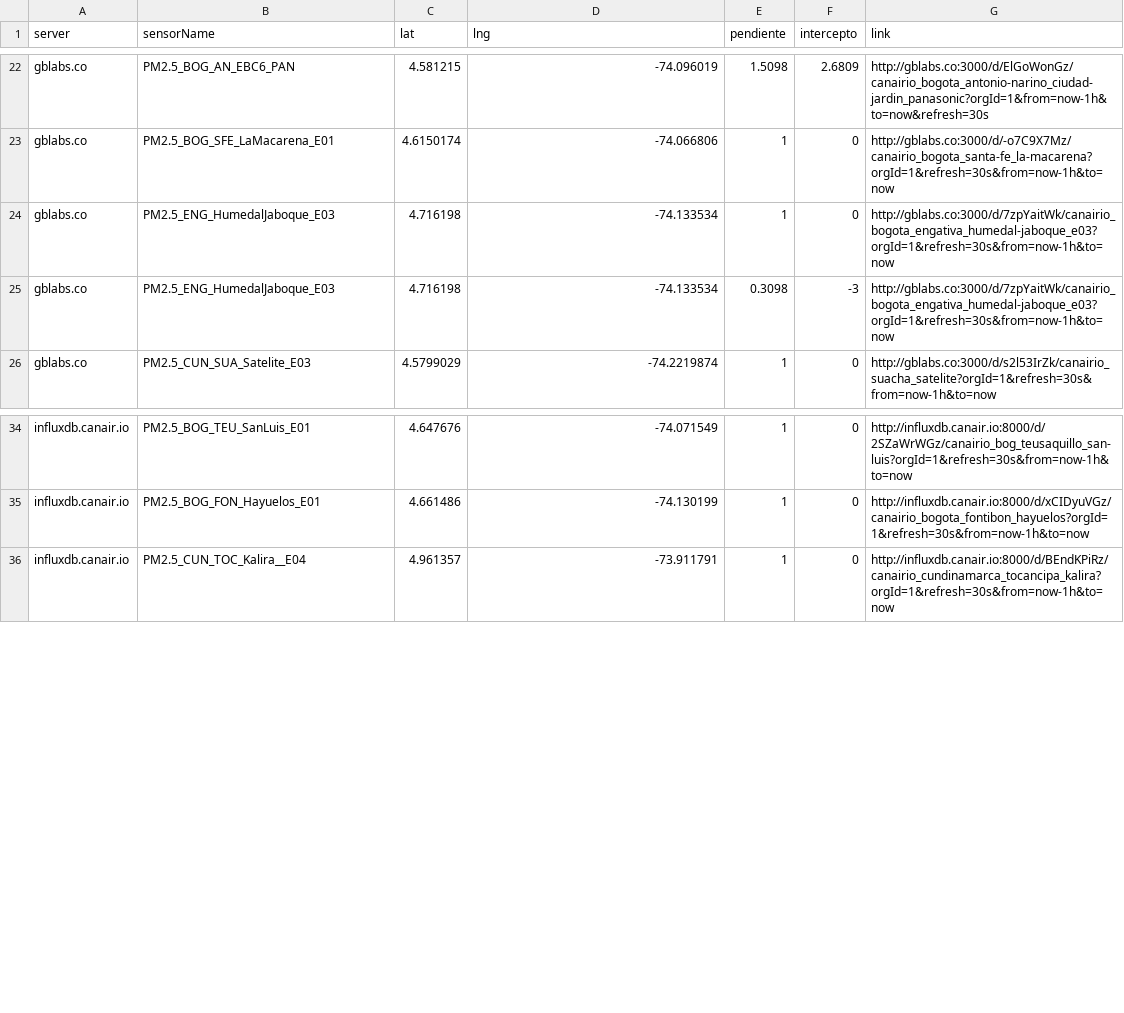
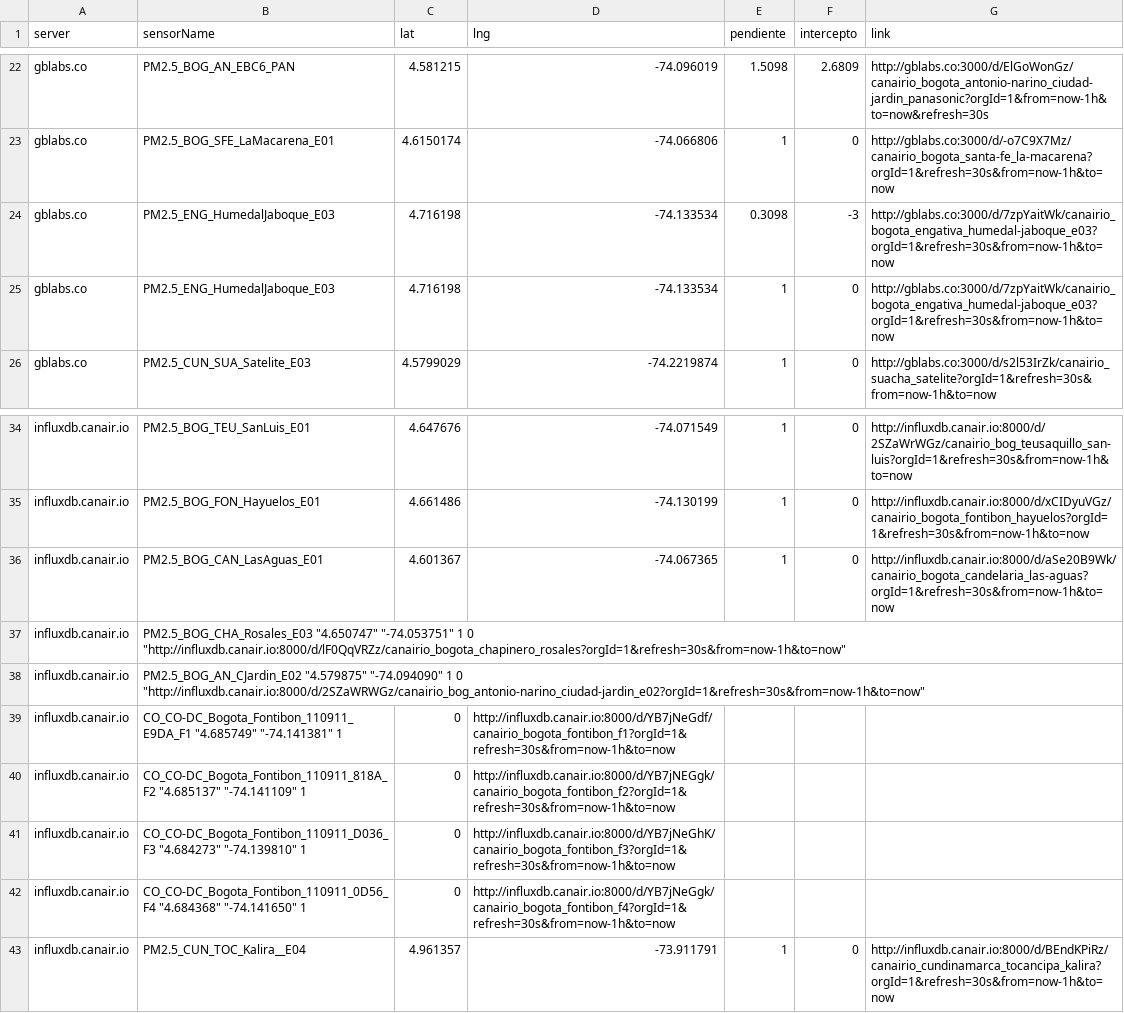
Before and after one commit to daquina-io/VizCalidadAire, a CSV file: canairio_sensors_mod.csv, drawn as a sheet; only a part is shown, gaps mark what is left out.

Commit message:
New stations

```diff
--- a/canairio_sensors_mod.csv
+++ b/canairio_sensors_mod.csv
@@ -23,4 +23,4 @@
 "gblabs.co"	"PM2.5_BOG_SFE_LaMacarena_E01"	"4.6150174"	"-74.066806"	1	0	"http://gblabs.co:3000/d/-o7C9X7Mz/canairio_bogota_santa-fe_la-macarena?orgId=1&refresh=30s&from=now-1h&to=now"
+"gblabs.co"	"PM2.5_ENG_HumedalJaboque_E03"	"4.716198"	"-74.133534"	"0.3098"	"-3"	"http://gblabs.co:3000/d/7zpYaitWk/canairio_bogota_engativa_humedal-jaboque_e03?orgId=1&refresh=30s&from=now-1h&to=now"
 "gblabs.co"	"PM2.5_ENG_HumedalJaboque_E03"	"4.716198"	"-74.133534"	1	0	"http://gblabs.co:3000/d/7zpYaitWk/canairio_bogota_engativa_humedal-jaboque_e03?orgId=1&refresh=30s&from=now-1h&to=now"
-"gblabs.co"	"PM2.5_ENG_HumedalJaboque_E03"	"4.716198"	"-74.133534"	"0.3098"	"-3"	"http://gblabs.co:3000/d/7zpYaitWk/canairio_bogota_engativa_humedal-jaboque_e03?orgId=1&refresh=30s&from=now-1h&to=now"
 "gblabs.co"	"PM2.5_CUN_SUA_Satelite_E03"	"4.5799029"	"-74.2219874"	1	0	"http://gblabs.co:3000/d/s2l53IrZk/canairio_suacha_satelite?orgId=1&refresh=30s&from=now-1h&to=now"
@@ -35,2 +35,9 @@
 "influxdb.canair.io"	"PM2.5_BOG_FON_Hayuelos_E01"	"4.661486"	"-74.130199"	1	0	"http://influxdb.canair.io:8000/d/xCIDyuVGz/canairio_bogota_fontibon_hayuelos?orgId=1&refresh=30s&from=now-1h&to=now"
+"influxdb.canair.io"	"PM2.5_BOG_CAN_LasAguas_E01"	"4.601367"	"-74.067365"	1	0	"http://influxdb.canair.io:8000/d/aSe20B9Wk/canairio_bogota_candelaria_las-aguas?orgId=1&refresh=30s&from=now-1h&to=now"
+"influxdb.canair.io"	"PM2.5_BOG_CHA_Rosales_E03" "4.650747"  "-74.053751"  1 0 "http://influxdb.canair.io:8000/d/lF0QqVRZz/canairio_bogota_chapinero_rosales?orgId=1&refresh=30s&from=now-1h&to=now"
+"influxdb.canair.io"	"PM2.5_BOG_AN_CJardin_E02" "4.579875"  "-74.094090"  1 0 "http://influxdb.canair.io:8000/d/2SZaWRWGz/canairio_bog_antonio-narino_ciudad-jardin_e02?orgId=1&refresh=30s&from=now-1h&to=now"
+"influxdb.canair.io"	"CO_CO-DC_Bogota_Fontibon_110911_E9DA_F1" "4.685749"  "-74.141381"  1	0	"http://influxdb.canair.io:8000/d/YB7jNeGdf/canairio_bogota_fontibon_f1?orgId=1&refresh=30s&from=now-1h&to=now"
+"influxdb.canair.io"	"CO_CO-DC_Bogota_Fontibon_110911_818A_F2" "4.685137"  "-74.141109"  1	0	"http://influxdb.canair.io:8000/d/YB7jNEGgk/canairio_bogota_fontibon_f2?orgId=1&refresh=30s&from=now-1h&to=now"
+"influxdb.canair.io"	"CO_CO-DC_Bogota_Fontibon_110911_D036_F3" "4.684273"  "-74.139810"  1	0	"http://influxdb.canair.io:8000/d/YB7jNeGhK/canairio_bogota_fontibon_f3?orgId=1&refresh=30s&from=now-1h&to=now"
+"influxdb.canair.io"	"CO_CO-DC_Bogota_Fontibon_110911_0D56_F4" "4.684368"  "-74.141650"  1	0	"http://influxdb.canair.io:8000/d/YB7jNeGgk/canairio_bogota_fontibon_f4?orgId=1&refresh=30s&from=now-1h&to=now"
 "influxdb.canair.io"	"PM2.5_CUN_TOC_Kalira__E04"	"4.961357"	"-73.911791"	1	0	"http://influxdb.canair.io:8000/d/BEndKPiRz/canairio_cundinamarca_tocancipa_kalira?orgId=1&refresh=30s&from=now-1h&to=now"
```
